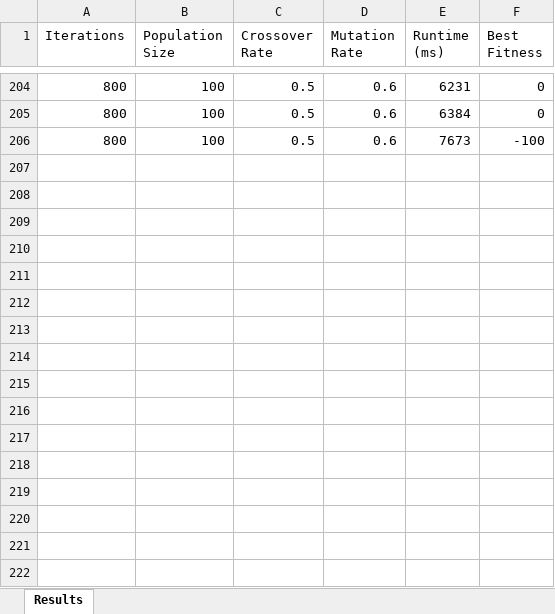
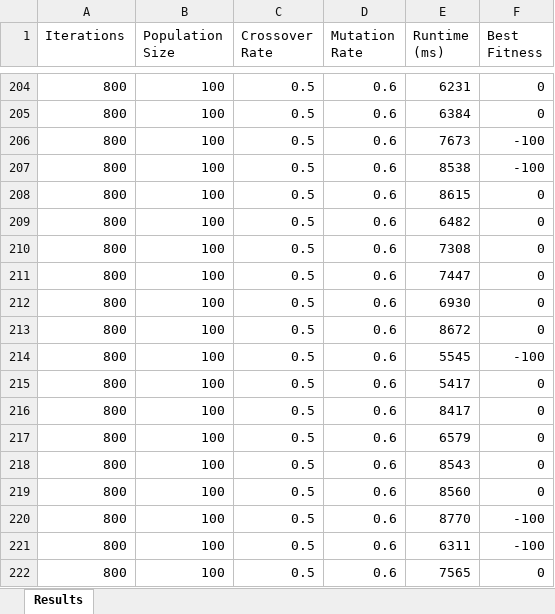
Before and after one commit to Sana-Kassamani/SeniorProjectCourseRegistrationSystem, an Excel workbook: results/genetic_algorithm_results.xlsx, sheet Results, drawn as a sheet; only a part is shown, gaps mark what is left out; values as stored, in another font and other column widths than the file's, no borders; the diff names each change by its address in the sheet, - before the commit and + after, or states it on an @@ line.

```diff
--- a/results/genetic_algorithm_results.xlsx (sheet Results)
+++ b/results/genetic_algorithm_results.xlsx (sheet Results)
+row 207: 800 | 100 | 0.5 | 0.6 | 8538 | -100
+row 208: 800 | 100 | 0.5 | 0.6 | 8615 | 0
+row 209: 800 | 100 | 0.5 | 0.6 | 6482 | 0
+row 210: 800 | 100 | 0.5 | 0.6 | 7308 | 0
+row 211: 800 | 100 | 0.5 | 0.6 | 7447 | 0
+row 212: 800 | 100 | 0.5 | 0.6 | 6930 | 0
+row 213: 800 | 100 | 0.5 | 0.6 | 8672 | 0
+row 214: 800 | 100 | 0.5 | 0.6 | 5545 | -100
+row 215: 800 | 100 | 0.5 | 0.6 | 5417 | 0
+row 216: 800 | 100 | 0.5 | 0.6 | 8417 | 0
+row 217: 800 | 100 | 0.5 | 0.6 | 6579 | 0
+row 218: 800 | 100 | 0.5 | 0.6 | 8543 | 0
+row 219: 800 | 100 | 0.5 | 0.6 | 8560 | 0
+row 220: 800 | 100 | 0.5 | 0.6 | 8770 | -100
+row 221: 800 | 100 | 0.5 | 0.6 | 6311 | -100
+row 222: 800 | 100 | 0.5 | 0.6 | 7565 | 0
```
Also changed, not shown: 3 other files.
